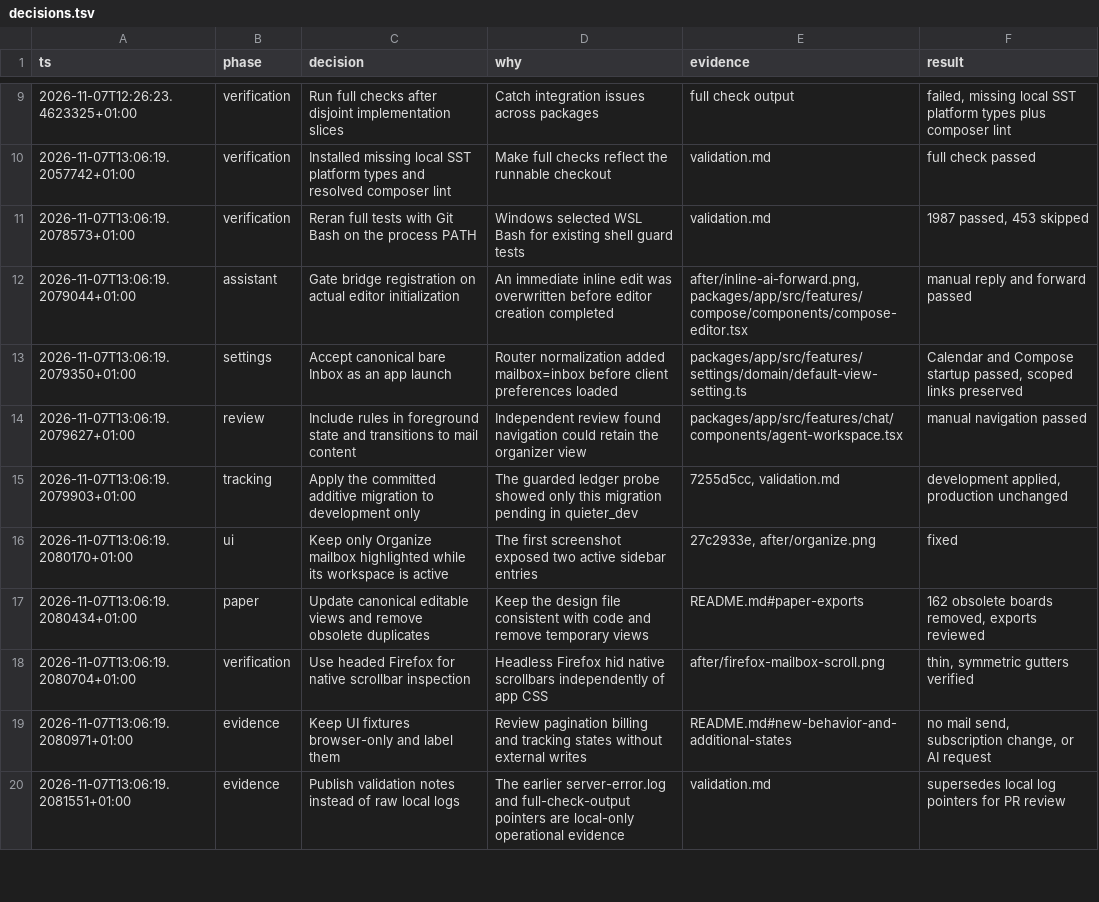
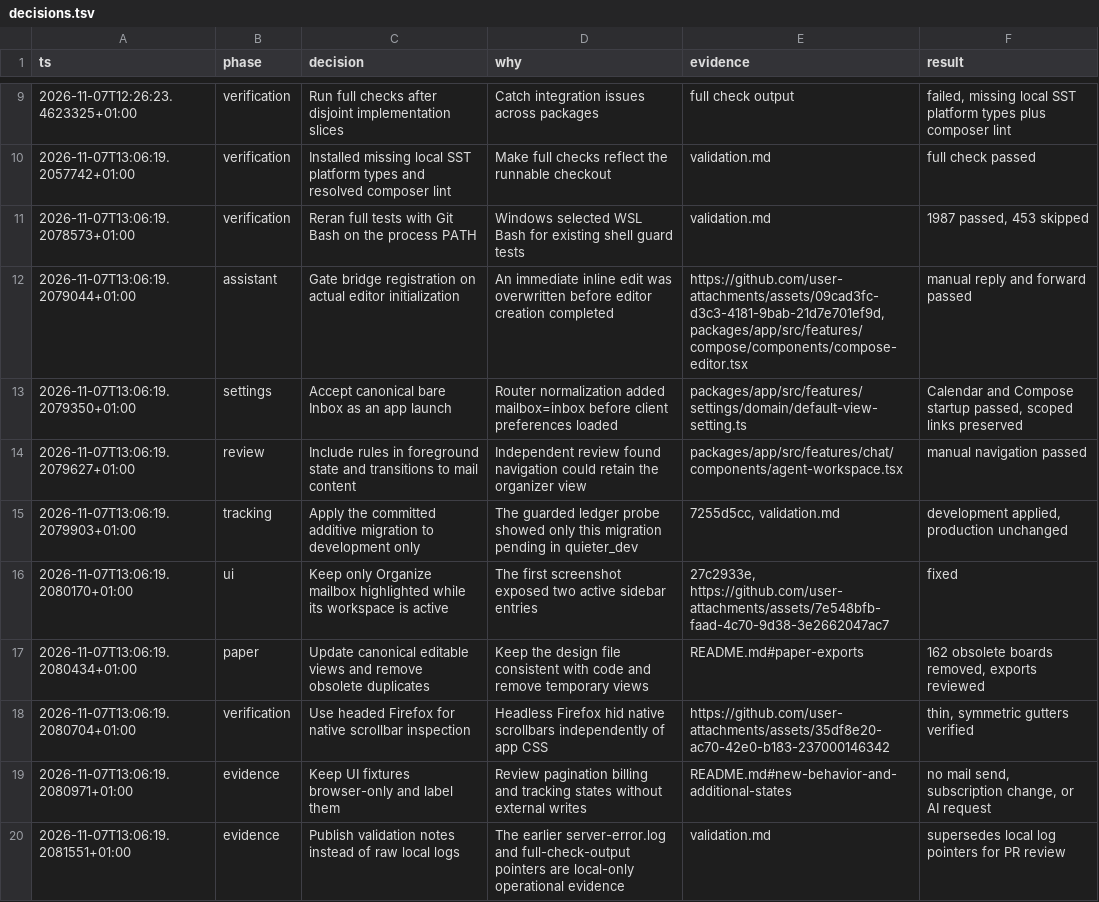
Before and after one commit to quieter-email/quieter, a TSV file: docs/reviews/workspace-polish/decisions.tsv, drawn as a sheet; only a part is shown, gaps mark what is left out; the diff covers the shown part only.

Commit message:
docs(review): publish hosted before and after gallery

```diff
--- a/docs/reviews/workspace-polish/decisions.tsv
+++ b/docs/reviews/workspace-polish/decisions.tsv
@@ -11,3 +11,3 @@ ts	phase	decision	why	evidence	result
 2026-11-07T13:06:19.2078573+01:00	verification	Reran full tests with Git Bash on the process PATH	Windows selected WSL Bash for existing shell guard tests	validation.md	1987 passed, 453 skipped
-2026-11-07T13:06:19.2079044+01:00	assistant	Gate bridge registration on actual editor initialization	An immediate inline edit was overwritten before editor creation completed	after/inline-ai-forward.png, packages/app/src/features/compose/components/compose-editor.tsx	manual reply and forward passed
+2026-11-07T13:06:19.2079044+01:00	assistant	Gate bridge registration on actual editor initialization	An immediate inline edit was overwritten before editor creation completed	https://github.com/user-attachments/assets/09cad3fc-d3c3-4181-9bab-21d7e701ef9d, packages/app/src/features/compose/components/compose-editor.tsx	manual reply and forward passed
 2026-11-07T13:06:19.2079350+01:00	settings	Accept canonical bare Inbox as an app launch	Router normalization added mailbox=inbox before client preferences loaded	packages/app/src/features/settings/domain/default-view-setting.ts	Calendar and Compose startup passed, scoped links preserved
@@ -15,5 +15,5 @@ ts	phase	decision	why	evidence	result
 2026-11-07T13:06:19.2079903+01:00	tracking	Apply the committed additive migration to development only	The guarded ledger probe showed only this migration pending in quieter_dev	7255d5cc, validation.md	development applied, production unchanged
-2026-11-07T13:06:19.2080170+01:00	ui	Keep only Organize mailbox highlighted while its workspace is active	The first screenshot exposed two active sidebar entries	27c2933e, after/organize.png	fixed
+2026-11-07T13:06:19.2080170+01:00	ui	Keep only Organize mailbox highlighted while its workspace is active	The first screenshot exposed two active sidebar entries	27c2933e, https://github.com/user-attachments/assets/7e548bfb-faad-4c70-9d38-3e2662047ac7	fixed
 2026-11-07T13:06:19.2080434+01:00	paper	Update canonical editable views and remove obsolete duplicates	Keep the design file consistent with code and remove temporary views	README.md#paper-exports	162 obsolete boards removed, exports reviewed
-2026-11-07T13:06:19.2080704+01:00	verification	Use headed Firefox for native scrollbar inspection	Headless Firefox hid native scrollbars independently of app CSS	after/firefox-mailbox-scroll.png	thin, symmetric gutters verified
+2026-11-07T13:06:19.2080704+01:00	verification	Use headed Firefox for native scrollbar inspection	Headless Firefox hid native scrollbars independently of app CSS	https://github.com/user-attachments/assets/35df8e20-ac70-42e0-b183-237000146342	thin, symmetric gutters verified
 2026-11-07T13:06:19.2080971+01:00	evidence	Keep UI fixtures browser-only and label them	Review pagination billing and tracking states without external writes	README.md#new-behavior-and-additional-states	no mail send, subscription change, or AI request
```
Also changed, not shown: 13 added rows and 4 edited cells elsewhere in this file, 54 other files.
